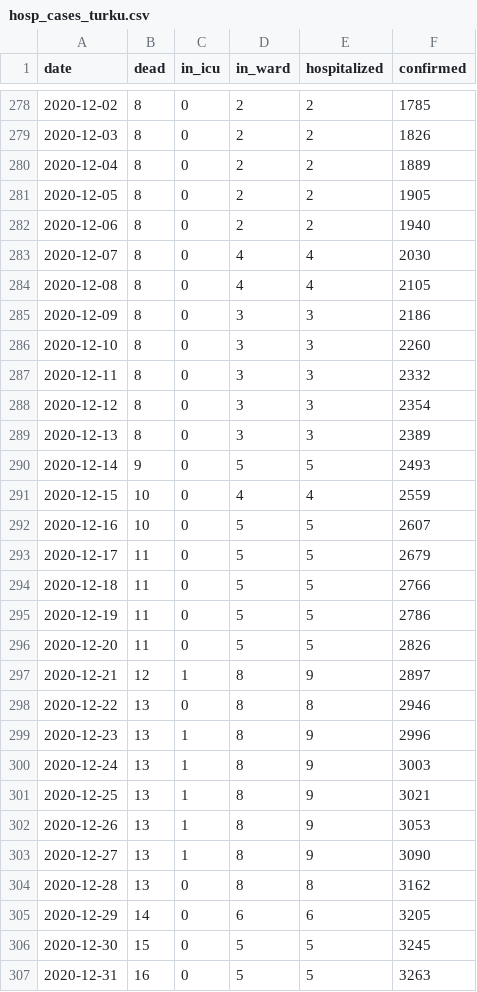
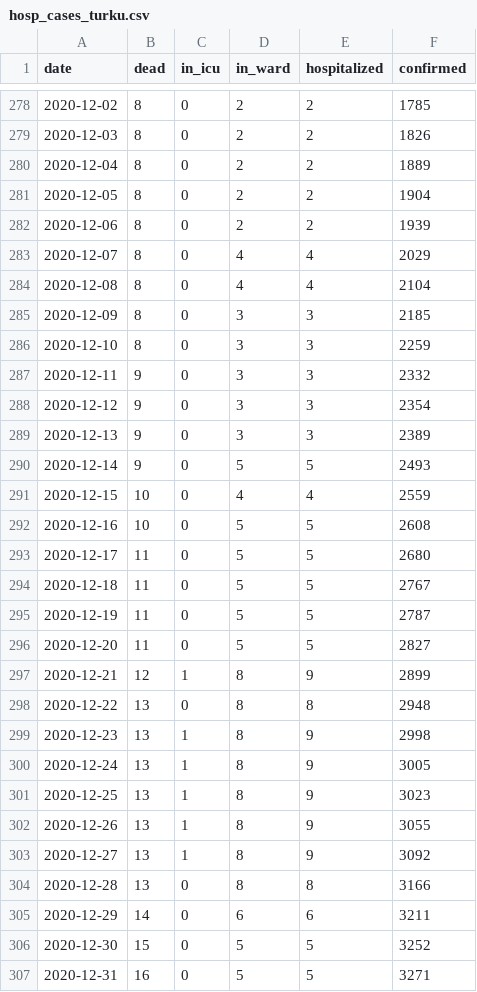
Before and after one commit to kausaltech/reina-model, a CSV file: data/hosp_cases_turku.csv, drawn as a sheet; only a part is shown, gaps mark what is left out; the diff covers the shown part only.

Commit message:
Update Turku data

```diff
--- a/data/hosp_cases_turku.csv
+++ b/data/hosp_cases_turku.csv
@@ -280,28 +280,28 @@ date,dead,in_icu,in_ward,hospitalized,confirmed
 2020-12-04,8,0,2,2,1889
-2020-12-05,8,0,2,2,1905
-2020-12-06,8,0,2,2,1940
-2020-12-07,8,0,4,4,2030
-2020-12-08,8,0,4,4,2105
-2020-12-09,8,0,3,3,2186
-2020-12-10,8,0,3,3,2260
-2020-12-11,8,0,3,3,2332
-2020-12-12,8,0,3,3,2354
-2020-12-13,8,0,3,3,2389
+2020-12-05,8,0,2,2,1904
+2020-12-06,8,0,2,2,1939
+2020-12-07,8,0,4,4,2029
+2020-12-08,8,0,4,4,2104
+2020-12-09,8,0,3,3,2185
+2020-12-10,8,0,3,3,2259
+2020-12-11,9,0,3,3,2332
+2020-12-12,9,0,3,3,2354
+2020-12-13,9,0,3,3,2389
 2020-12-14,9,0,5,5,2493
 2020-12-15,10,0,4,4,2559
-2020-12-16,10,0,5,5,2607
-2020-12-17,11,0,5,5,2679
-2020-12-18,11,0,5,5,2766
-2020-12-19,11,0,5,5,2786
-2020-12-20,11,0,5,5,2826
-2020-12-21,12,1,8,9,2897
-2020-12-22,13,0,8,8,2946
-2020-12-23,13,1,8,9,2996
-2020-12-24,13,1,8,9,3003
-2020-12-25,13,1,8,9,3021
-2020-12-26,13,1,8,9,3053
-2020-12-27,13,1,8,9,3090
-2020-12-28,13,0,8,8,3162
-2020-12-29,14,0,6,6,3205
-2020-12-30,15,0,5,5,3245
-2020-12-31,16,0,5,5,3263
+2020-12-16,10,0,5,5,2608
+2020-12-17,11,0,5,5,2680
+2020-12-18,11,0,5,5,2767
+2020-12-19,11,0,5,5,2787
+2020-12-20,11,0,5,5,2827
+2020-12-21,12,1,8,9,2899
+2020-12-22,13,0,8,8,2948
+2020-12-23,13,1,8,9,2998
+2020-12-24,13,1,8,9,3005
+2020-12-25,13,1,8,9,3023
+2020-12-26,13,1,8,9,3055
+2020-12-27,13,1,8,9,3092
+2020-12-28,13,0,8,8,3166
+2020-12-29,14,0,6,6,3211
+2020-12-30,15,0,5,5,3252
+2020-12-31,16,0,5,5,3271
```
Also changed, not shown: 10 added rows and 59 edited cells elsewhere in this file.
